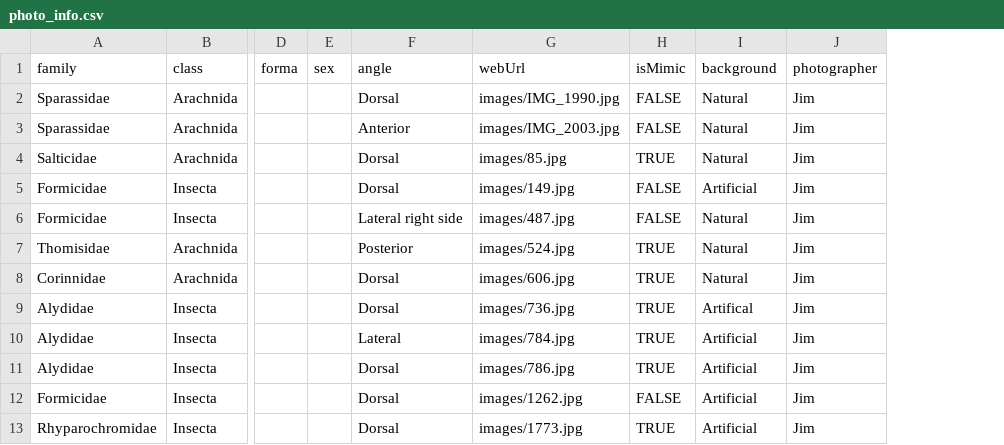
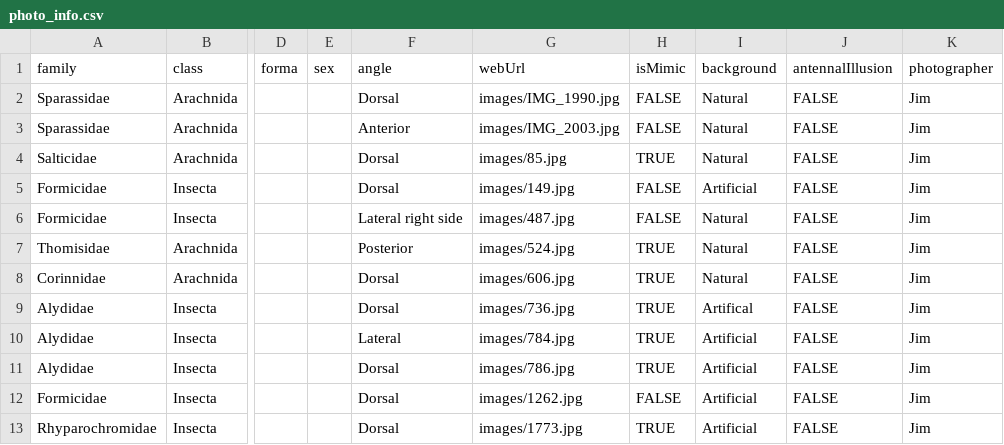
Before and after one commit to JimMcL/EatUp, a CSV file: photo_info.csv, drawn as a sheet; only a part is shown, gaps mark what is left out; the diff names each change by its address in the sheet, - before the commit and + after, or states it on an @@ line.

Commit message:
Record photos with antennal illusion.

```diff
--- a/photo_info.csv
+++ b/photo_info.csv
+column J (antennalIllusion), rows 2-13: all FALSE
```
Also changed, not shown: 1 other file.
